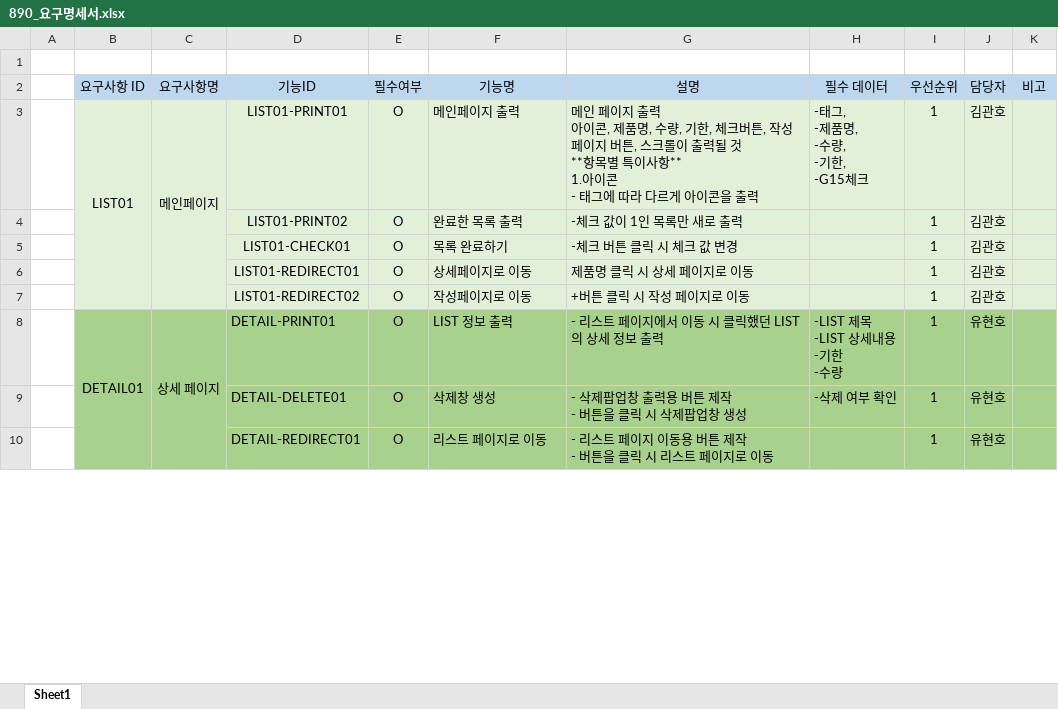
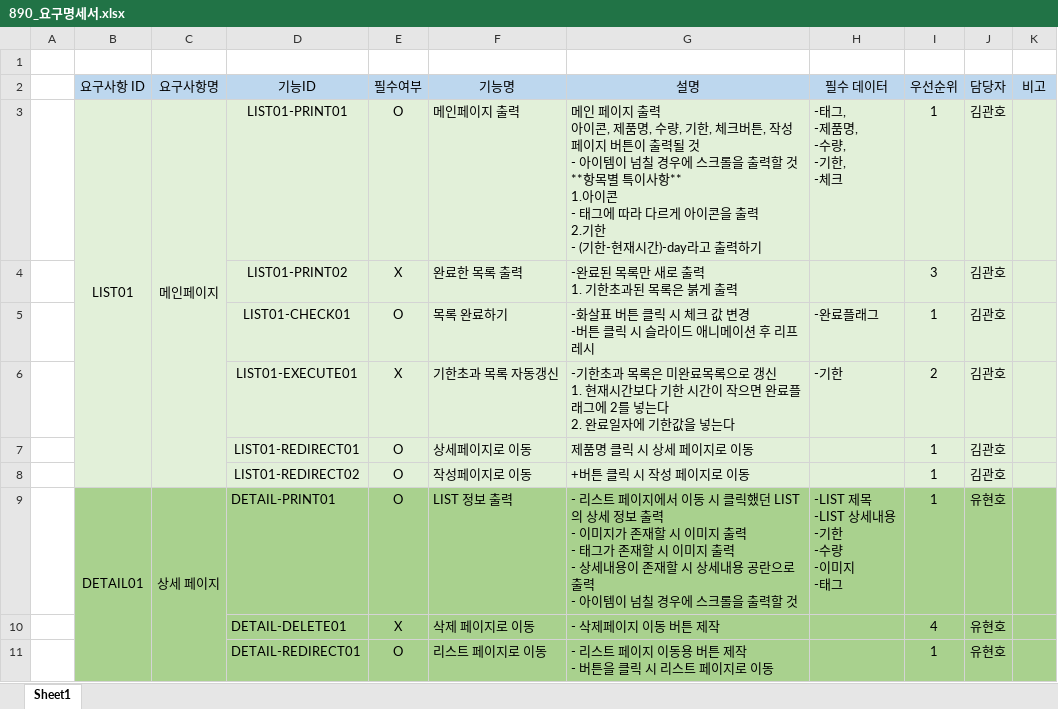
Before and after one commit to 0817php-890team/890, an Excel workbook: 890_요구명세서.xlsx, sheet Sheet1, drawn as a sheet; only a part is shown; values as stored, in another font and other column widths than the file's, no borders; removed rows and columns are numbered as before the commit, all else as after; ↵ is a line break in a cell; the diff covers the shown part only; the diff names each change by its address in the sheet, - before the commit and + after, or states it on an @@ line.

Commit message:
1010 15시

```diff
--- a/890_요구명세서.xlsx (sheet Sheet1)
+++ b/890_요구명세서.xlsx (sheet Sheet1)
-G3 (설명): …지 버튼, 스크롤이 출력될 것 ↵ **항목별 특이사항** ↵ 1.아이콘 ↵ - 태그에 따라 다르게 아이콘을 출력
+G3 (설명): …지 버튼이 출력될 것 ↵ - 아이템이 넘칠 경우에 스크롤을 출력할 것 ↵ **항목별 특이사항** ↵ 1.아이콘 ↵ - 태그에 따라 다르게 아이콘을 출력 ↵ 2.기한 ↵ - (기한-현재시간)-day라고 출력하기
-H3 (필수 데이터): -태그, ↵ -제품명, ↵ -수량, ↵ -기한, ↵ -G15체크
+H3 (필수 데이터): -태그, ↵ -제품명, ↵ -수량, ↵ -기한, ↵ -체크
-E4 (필수여부): O
+E4 (필수여부): X
-G4 (설명): -체크 값이 1인 목록만 새로 출력
+G4 (설명): -완료된 목록만 새로 출력 ↵ 1. 기한초과된 목록은 붉게 출력
-I4 (우선순위): 1
+I4 (우선순위): 3
-G5 (설명): -체크 버튼 클릭 시 체크 값 변경
+G5 (설명): -화살표 버튼 클릭 시 체크 값 변경 ↵ -버튼 클릭 시 슬라이드 애니메이션 후 리프레시
-H5 (필수 데이터): (empty)
+H5 (필수 데이터): -완료플래그
+row 6:  |  |  | LIST01-EXECUTE01 | X | 기한초과 목록 자동갱신 | -기한초과 목록은 미완료목록으로 갱신 ↵ 1. 현재시간보다 기한 시간이 작으면 완료플래그에 2를 넣는다 ↵ 2. 완료일자에 기한값을 넣는다 | -기한 | 2 | 김관호
-G9 (설명): …보 출력
+G9 (설명): …보 출력 ↵ - 이미지가 존재할 시 이미지 출력 ↵ - 태그가 존재할 시 이미지 출력 ↵ - 상세내용이 존재할 시 상세내용 공란으로 출력 ↵ - 아이템이 넘칠 경우에 스크롤을 출력할 것
-H9 (필수 데이터): -LIST 제목 ↵ -LIST 상세내용 ↵ -기한 ↵ -수량
+H9 (필수 데이터): -LIST 제목 ↵ -LIST 상세내용 ↵ -기한 ↵ -수량 ↵ -이미지 ↵ -태그
-row 9:  |  |  | DETAIL-DELETE01 | O | 삭제창 생성 | - 삭제팝업창 출력용 버튼 제작 ↵ - 버튼을 클릭 시 삭제팝업창 생성 | -삭제 여부 확인 | 1 | 유현호
+row 10:  |  |  | DETAIL-DELETE01 | X | 삭제 페이지로 이동 | - 삭제페이지 이동 버튼 제작 |  | 4 | 유현호
```
Also changed, not shown: 10 edited cells, cell formats and merged cells elsewhere in this sheet.
